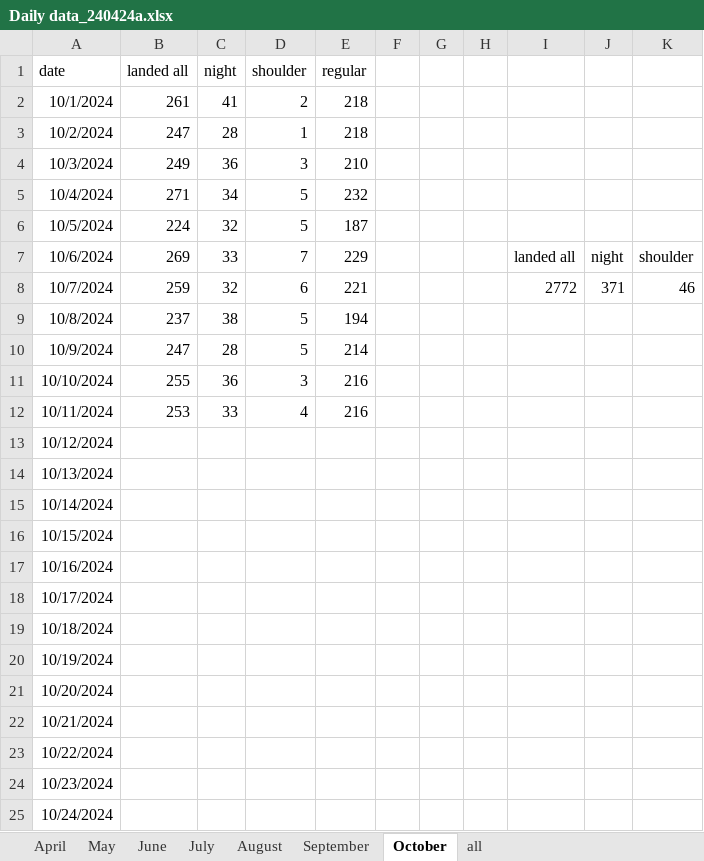
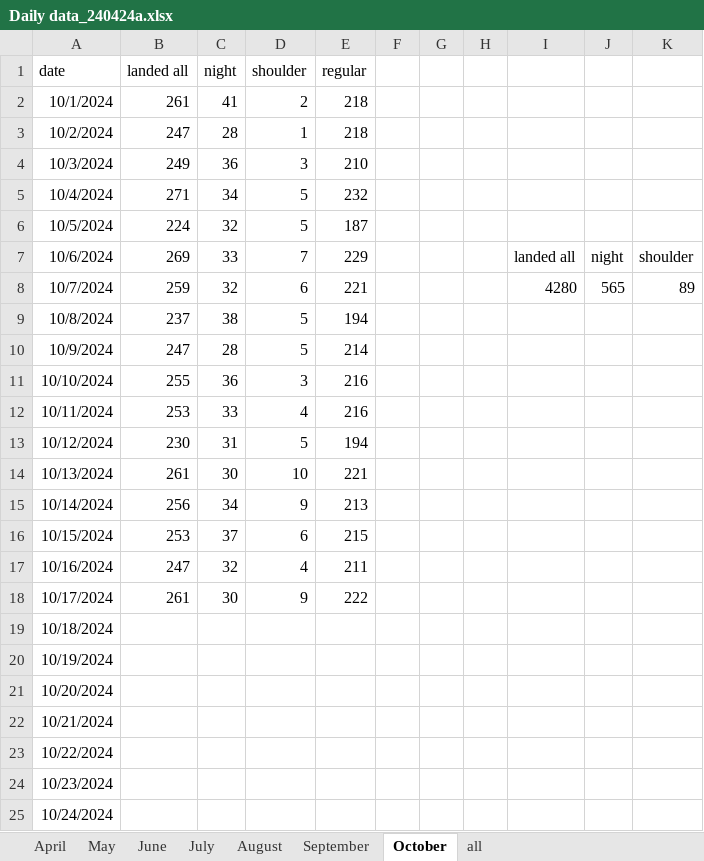
Before and after one commit to stillawake17/FlightViz, an Excel workbook: Daily data_240424a.xlsx, sheet October, drawn as a sheet; only a part is shown; values as stored, in another font and other column widths than the file's, no borders; the diff names each change by its address in the sheet, - before the commit and + after, or states it on an @@ line.

Commit message:
daily

```diff
--- a/Daily data_240424a.xlsx (sheet October)
+++ b/Daily data_240424a.xlsx (sheet October)
-I8: 2772
+I8: 4280
-J8: 371
+J8: 565
-K8: 46
+K8: 89
-B13 (landed all): (empty)
+B13 (landed all): 230
-C13 (night): (empty)
+C13 (night): 31
-D13 (shoulder): (empty)
+D13 (shoulder): 5
-E13 (regular): (empty)
+E13 (regular): 194
-B14 (landed all): (empty)
+B14 (landed all): 261
-C14 (night): (empty)
+C14 (night): 30
-D14 (shoulder): (empty)
+D14 (shoulder): 10
-E14 (regular): (empty)
+E14 (regular): 221
-B15 (landed all): (empty)
+B15 (landed all): 256
-C15 (night): (empty)
+C15 (night): 34
-D15 (shoulder): (empty)
+D15 (shoulder): 9
-E15 (regular): (empty)
+E15 (regular): 213
-B16 (landed all): (empty)
+B16 (landed all): 253
-C16 (night): (empty)
+C16 (night): 37
-D16 (shoulder): (empty)
+D16 (shoulder): 6
-E16 (regular): (empty)
+E16 (regular): 215
-B17 (landed all): (empty)
+B17 (landed all): 247
-C17 (night): (empty)
+C17 (night): 32
-D17 (shoulder): (empty)
+D17 (shoulder): 4
-E17 (regular): (empty)
+E17 (regular): 211
-B18 (landed all): (empty)
+B18 (landed all): 261
-C18 (night): (empty)
+C18 (night): 30
-D18 (shoulder): (empty)
+D18 (shoulder): 9
-E18 (regular): (empty)
+E18 (regular): 222
```
Also changed, not shown: 44 other files.
